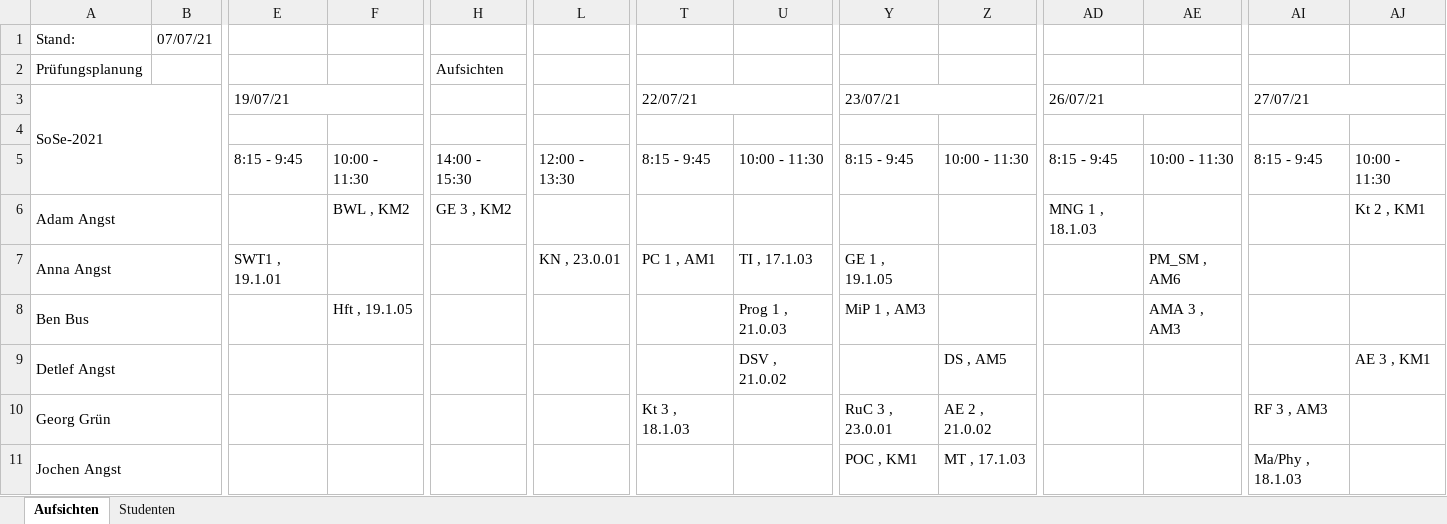
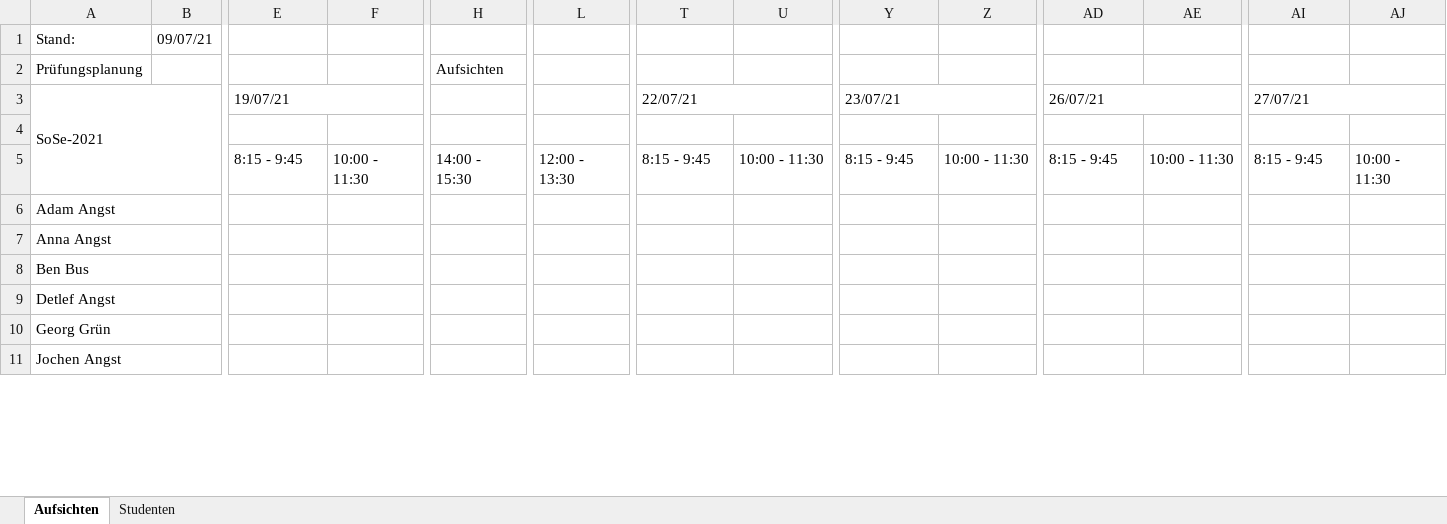
Before and after one commit to Ruben2801/Pruefungsplaner, an Excel workbook: TH-Lübeck_Prüfungsplan_Elektrotechnik_Informatik_SoSe-2021.xlsx, sheet Aufsichten, drawn as a sheet; only a part is shown, gaps mark what is left out; values as stored, in another font and other column widths than the file's, no cell formats; the diff covers the shown part only; the diff names each change by its address in the sheet, - before the commit and + after, or states it on an @@ line.

```diff
--- a/TH-Lübeck_Prüfungsplan_Elektrotechnik_Informatik_SoSe-2021.xlsx (sheet Aufsichten)
+++ b/TH-Lübeck_Prüfungsplan_Elektrotechnik_Informatik_SoSe-2021.xlsx (sheet Aufsichten)
-B1: 07/07/21
+B1: 09/07/21
-F6: BWL , KM2
+F6: (empty)
-H6: GE 3 , KM2
+H6: (empty)
-AD6: MNG 1 , 18.1.03
+AD6: (empty)
-AJ6: Kt 2 , KM1
+AJ6: (empty)
-E7: SWT1 , 19.1.01
+E7: (empty)
-L7: KN , 23.0.01
+L7: (empty)
-T7: PC 1 , AM1
+T7: (empty)
-U7: TI , 17.1.03
+U7: (empty)
-Y7: GE 1 , 19.1.05
+Y7: (empty)
-AE7: PM_SM , AM6
+AE7: (empty)
-F8: Hft , 19.1.05
+F8: (empty)
-U8: Prog 1 , 21.0.03
+U8: (empty)
-Y8: MiP 1 , AM3
+Y8: (empty)
-AE8: AMA 3 , AM3
+AE8: (empty)
-U9: DSV , 21.0.02
+U9: (empty)
-Z9: DS , AM5
+Z9: (empty)
-AJ9: AE 3 , KM1
+AJ9: (empty)
-T10: Kt 3 , 18.1.03
+T10: (empty)
-Y10: RuC 3 , 23.0.01
+Y10: (empty)
-Z10: AE 2 , 21.0.02
+Z10: (empty)
-AI10: RF 3 , AM3
+AI10: (empty)
-Y11: POC , KM1
+Y11: (empty)
-Z11: MT , 17.1.03
+Z11: (empty)
-AI11: Ma/Phy , 18.1.03
+AI11: (empty)
```
Also changed, not shown: 82 edited cells elsewhere in this sheet, sheet Studenten, cell formats, 7 other files.
